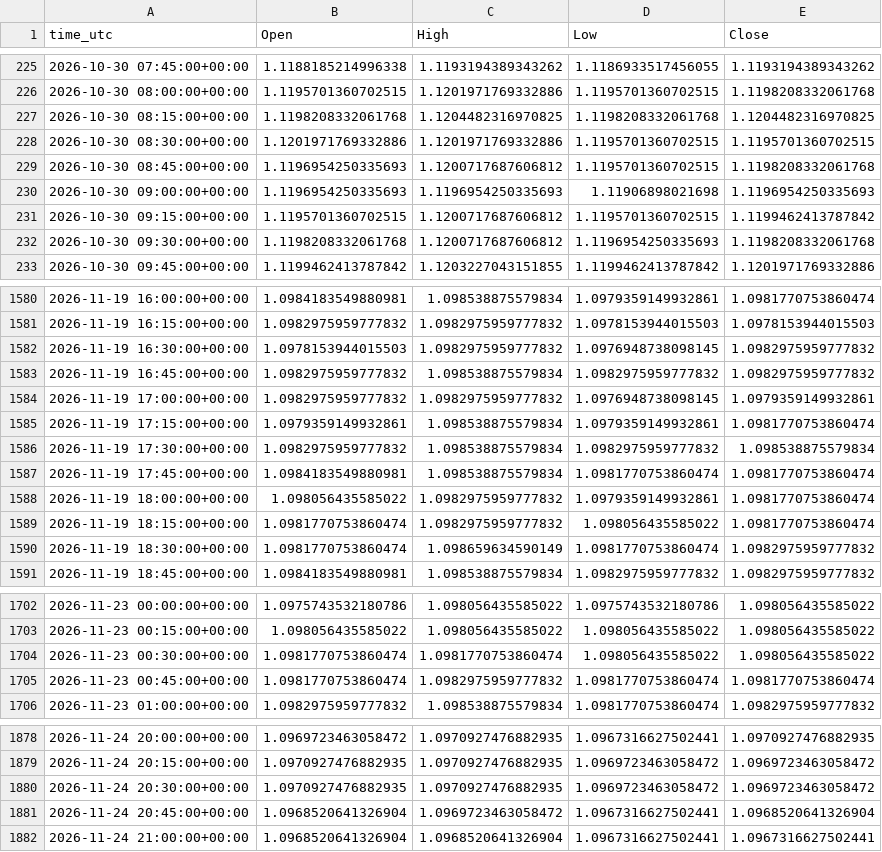
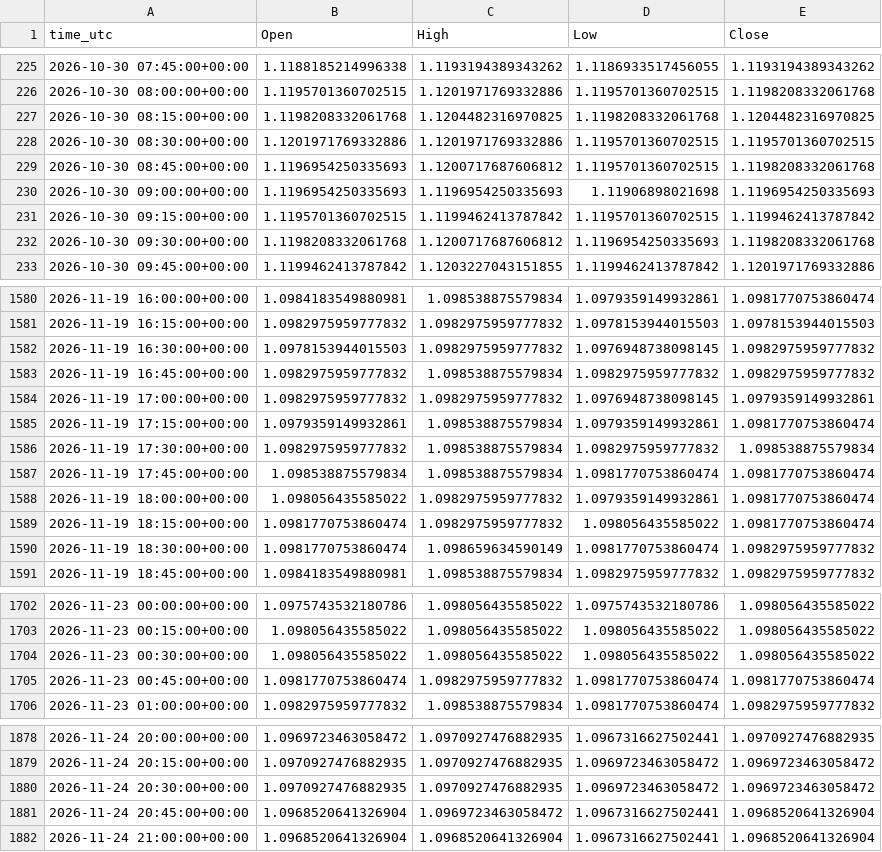
Before and after one commit to ClaireAce/Trading-Data, a CSV file: data/EURUSD_M15.csv, drawn as a sheet; only a part is shown, gaps mark what is left out.

```diff
--- a/data/EURUSD_M15.csv
+++ b/data/EURUSD_M15.csv
@@ -230,3 +230,3 @@ time_utc,Open,High,Low,Close
 2026-10-30 09:00:00+00:00,1.1196954250335693,1.1196954250335693,1.11906898021698,1.1196954250335693
-2026-10-30 09:15:00+00:00,1.1195701360702515,1.1200717687606812,1.1195701360702515,1.1199462413787842
+2026-10-30 09:15:00+00:00,1.1195701360702515,1.1199462413787842,1.1195701360702515,1.1199462413787842
 2026-10-30 09:30:00+00:00,1.1198208332061768,1.1200717687606812,1.1196954250335693,1.1198208332061768
@@ -1586,3 +1586,3 @@ time_utc,Open,High,Low,Close
 2026-11-19 17:30:00+00:00,1.0982975959777832,1.098538875579834,1.0982975959777832,1.098538875579834
-2026-11-19 17:45:00+00:00,1.0984183549880981,1.098538875579834,1.0981770753860474,1.0981770753860474
+2026-11-19 17:45:00+00:00,1.098538875579834,1.098538875579834,1.0981770753860474,1.0981770753860474
 2026-11-19 18:00:00+00:00,1.098056435585022,1.0982975959777832,1.0979359149932861,1.0981770753860474
@@ -1703,3 +1703,3 @@ time_utc,Open,High,Low,Close
 2026-11-23 00:15:00+00:00,1.098056435585022,1.098056435585022,1.098056435585022,1.098056435585022
-2026-11-23 00:30:00+00:00,1.0981770753860474,1.0981770753860474,1.098056435585022,1.098056435585022
+2026-11-23 00:30:00+00:00,1.098056435585022,1.098056435585022,1.098056435585022,1.098056435585022
 2026-11-23 00:45:00+00:00,1.0981770753860474,1.0982975959777832,1.0981770753860474,1.0981770753860474
@@ -1881,2 +1881,2 @@ time_utc,Open,High,Low,Close
 2026-11-24 20:45:00+00:00,1.0968520641326904,1.0969723463058472,1.0967316627502441,1.0968520641326904
-2026-11-24 21:00:00+00:00,1.0968520641326904,1.0968520641326904,1.0967316627502441,1.0967316627502441
+2026-11-24 21:00:00+00:00,1.0968520641326904,1.0968520641326904,1.0967316627502441,1.0968520641326904
```
Also changed, not shown: data/EURUSD_M5.csv, data/GBPUSD_M5.csv, 8 other files.
